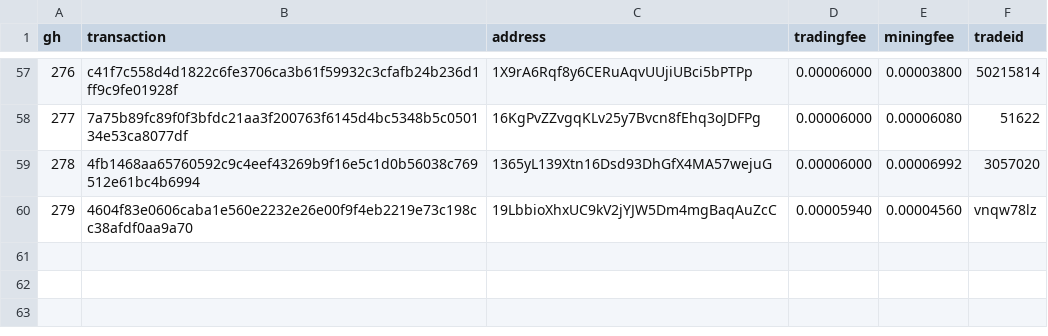
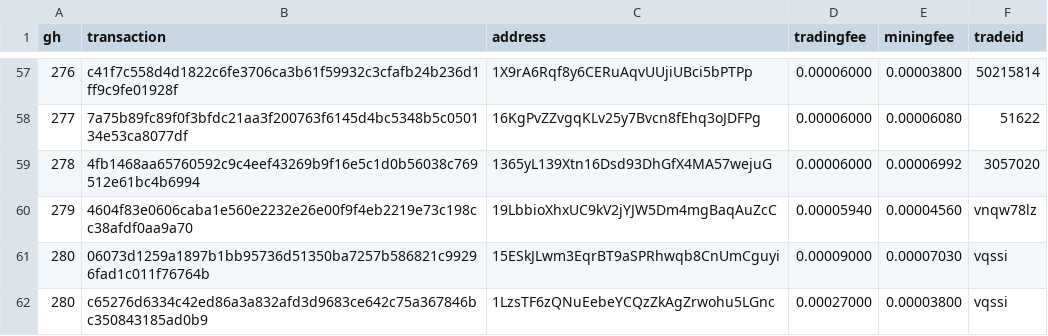
Before and after one commit to bisq-network/support, a CSV file: support-300.csv, drawn as a sheet; only a part is shown, gaps mark what is left out.

Commit message:
Add txns for fee reimbursement #280

```diff
--- a/support-300.csv
+++ b/support-300.csv
@@ -60 +60,3 @@ gh,transaction,address,tradingfee,miningfee,tradeid
 279,4604f83e0606caba1e560e2232e26e00f9f4eb2219e73c198cc38afdf0aa9a70,19LbbioXhxUC9kV2jYJW5Dm4mgBaqAuZcC,0.00005940,0.00004560,vnqw78lz
+280,06073d1259a1897b1bb95736d51350ba7257b586821c99296fad1c011f76764b,15ESkJLwm3EqrBT9aSPRhwqb8CnUmCguyi,0.00009000,0.00007030,vqssi
+280,c65276d6334c42ed86a3a832afd3d9683ce642c75a367846bc350843185ad0b9,1LzsTF6zQNuEebeYCQzZkAgZrwohu5LGnc,0.00027000,0.00003800,vqssi
```
